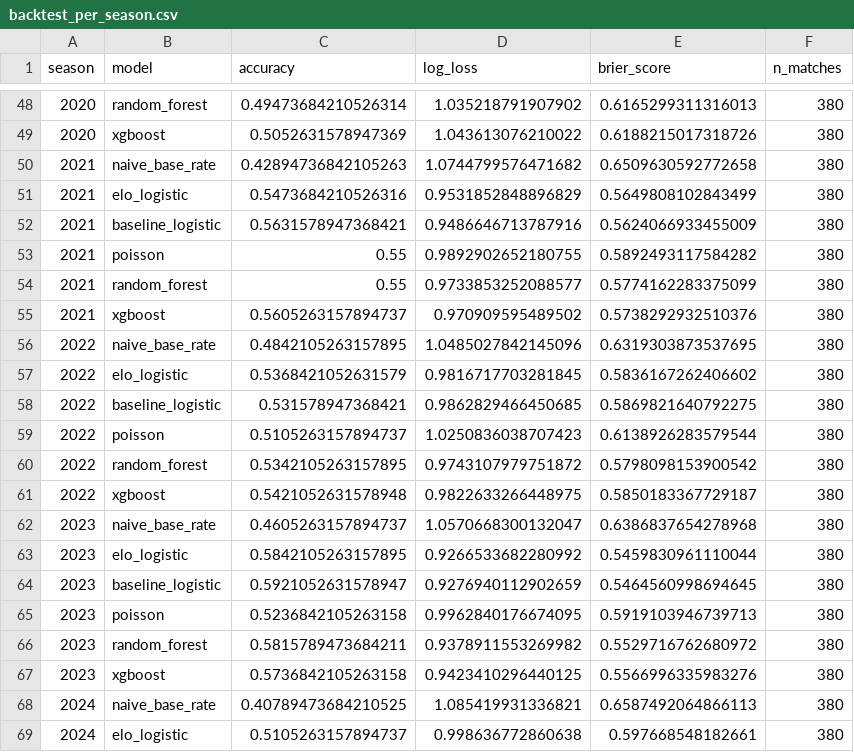
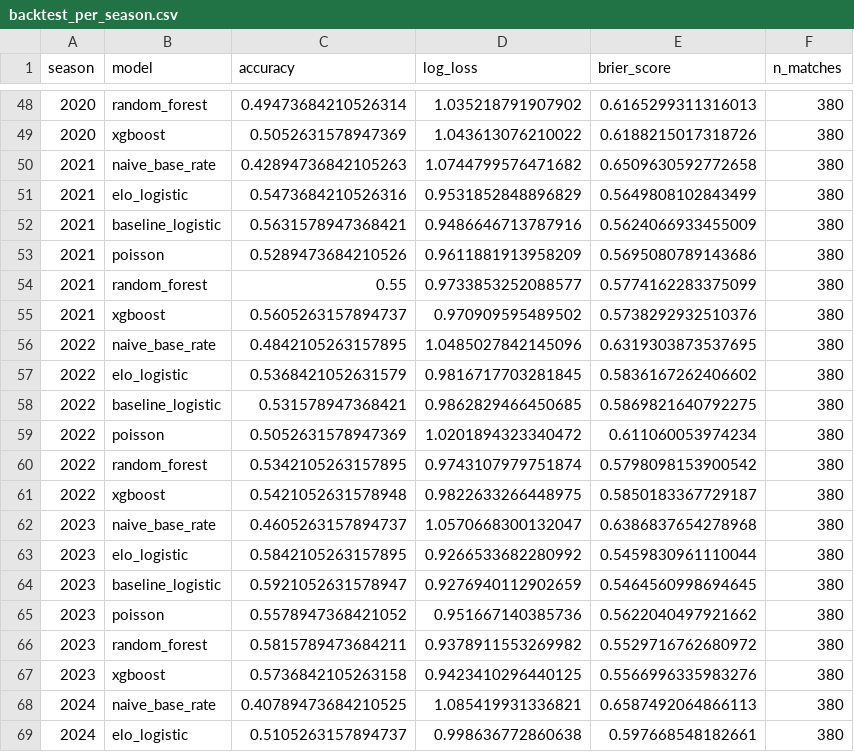
Before and after one commit to Amez001/premier-league-match-predictor, a CSV file: reports/backtest_per_season.csv, drawn as a sheet; only a part is shown, gaps mark what is left out; the diff covers the shown part only.

```diff
--- a/reports/backtest_per_season.csv
+++ b/reports/backtest_per_season.csv
@@ -52,3 +52,3 @@ season,model,accuracy,log_loss,brier_score,n_matches
 2021,baseline_logistic,0.5631578947368421,0.9486646713787916,0.5624066933455009,380
-2021,poisson,0.55,0.9892902652180755,0.5892493117584282,380
+2021,poisson,0.5289473684210526,0.9611881913958209,0.5695080789143686,380
 2021,random_forest,0.55,0.9733853252088577,0.5774162283375099,380
@@ -58,4 +58,4 @@ season,model,accuracy,log_loss,brier_score,n_matches
 2022,baseline_logistic,0.531578947368421,0.9862829466450685,0.5869821640792275,380
-2022,poisson,0.5105263157894737,1.0250836038707423,0.6138926283579544,380
-2022,random_forest,0.5342105263157895,0.9743107979751872,0.5798098153900542,380
+2022,poisson,0.5052631578947369,1.0201894323340472,0.611060053974234,380
+2022,random_forest,0.5342105263157895,0.9743107979751874,0.5798098153900542,380
 2022,xgboost,0.5421052631578948,0.9822633266448975,0.5850183367729187,380
@@ -64,3 +64,3 @@ season,model,accuracy,log_loss,brier_score,n_matches
 2023,baseline_logistic,0.5921052631578947,0.9276940112902659,0.5464560998694645,380
-2023,poisson,0.5236842105263158,0.9962840176674095,0.5919103946739713,380
+2023,poisson,0.5578947368421052,0.951667140385736,0.5622040497921662,380
 2023,random_forest,0.5815789473684211,0.9378911553269982,0.5529716762680972,380
```
Also changed, not shown: 12 added rows and 32 edited cells elsewhere in this file, reports/backtest_summary.csv, 42 other files.
